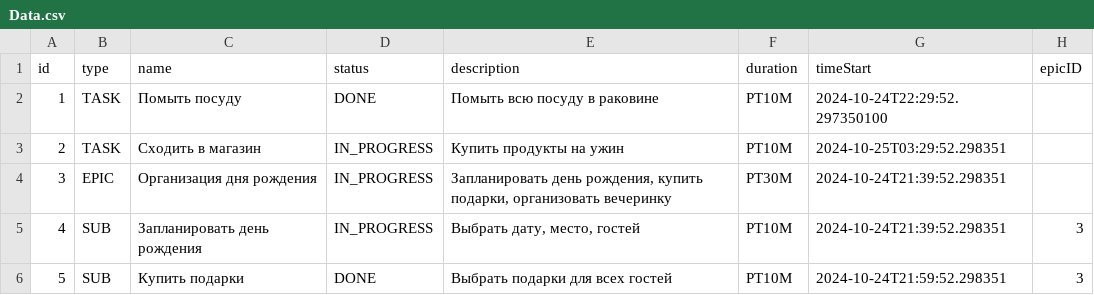
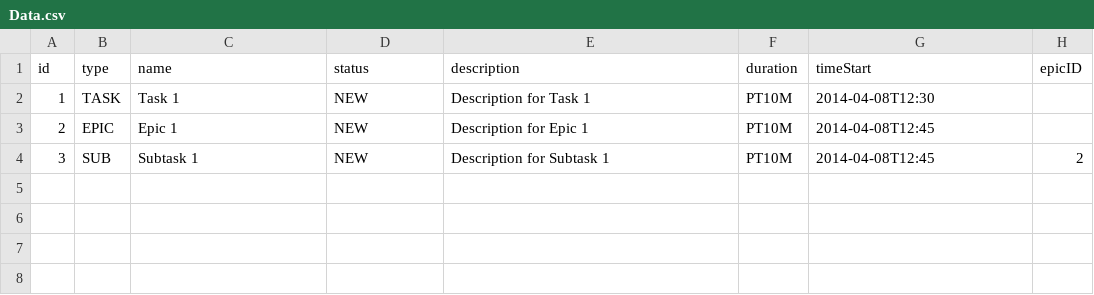
Before and after one commit to RAYADANN/java-kanban, a CSV file: out/production/java-kanban/com/yandex/sprint_4/resources/Data.csv, drawn as a sheet.

```diff
--- a/out/production/java-kanban/com/yandex/sprint_4/resources/Data.csv
+++ b/out/production/java-kanban/com/yandex/sprint_4/resources/Data.csv
@@ -1,6 +1,4 @@
 id;type;name;status;description;duration;timeStart;epicID
-1;TASK;Помыть посуду;DONE;Помыть всю посуду в раковине;PT10M;2024-10-24T22:29:52.297350100;
-2;TASK;Сходить в магазин;IN_PROGRESS;Купить продукты на ужин;PT10M;2024-10-25T03:29:52.298351;
-3;EPIC;Организация дня рождения;IN_PROGRESS;Запланировать день рождения, купить подарки, организовать вечеринку;PT30M;2024-10-24T21:39:52.298351;
-4;SUB;Запланировать день рождения;IN_PROGRESS;Выбрать дату, место, гостей;PT10M;2024-10-24T21:39:52.298351;3
-5;SUB;Купить подарки;DONE;Выбрать подарки для всех гостей;PT10M;2024-10-24T21:59:52.298351;3
+1;TASK;Task 1;NEW;Description for Task 1;PT10M;2014-04-08T12:30;
+2;EPIC;Epic 1;NEW;Description for Epic 1;PT10M;2014-04-08T12:45;
+3;SUB;Subtask 1;NEW;Description for Subtask 1;PT10M;2014-04-08T12:45;2
```
Also changed, not shown: 5 other files.
